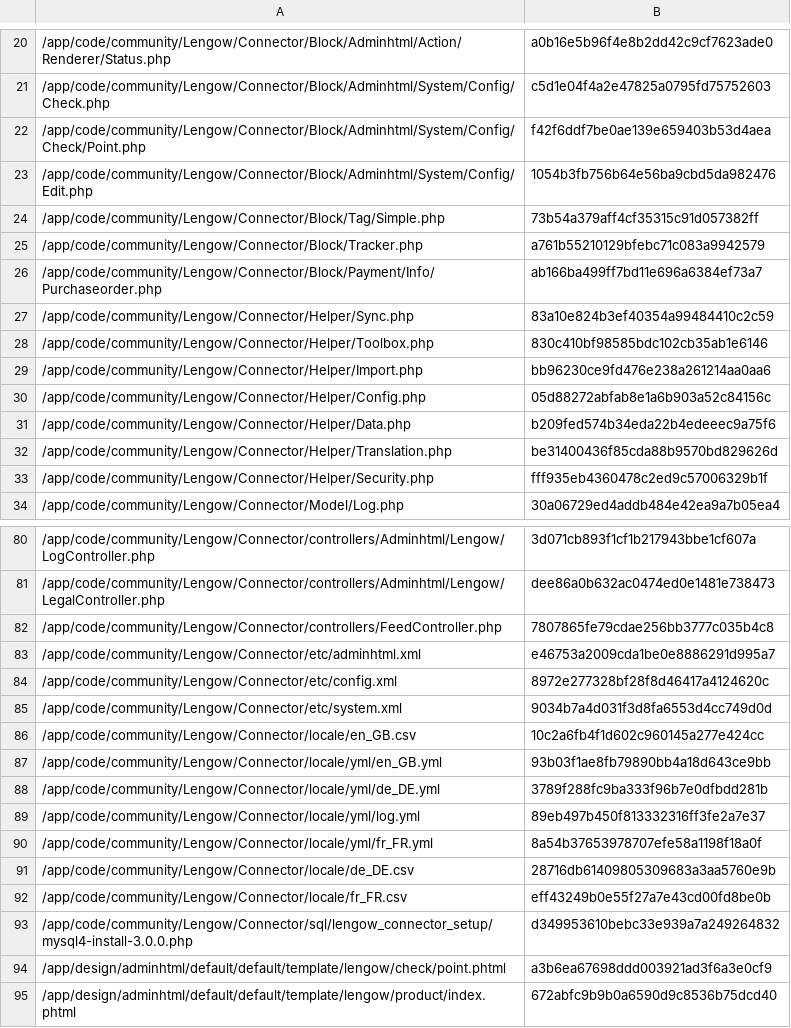
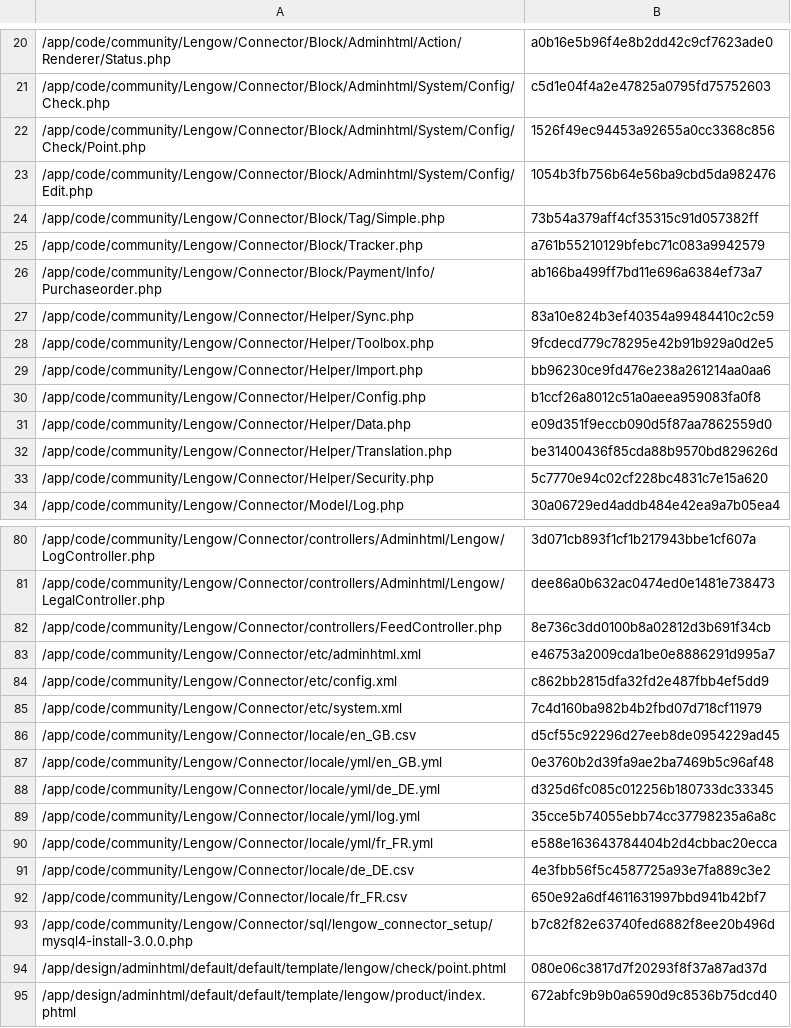
Before and after one commit to lengow/plugin-magento, a CSV file: app/code/community/Lengow/Connector/etc/checkmd5.csv, drawn as a sheet; only a part is shown, gaps mark what is left out; the diff covers the shown part only.

```diff
--- a/app/code/community/Lengow/Connector/etc/checkmd5.csv
+++ b/app/code/community/Lengow/Connector/etc/checkmd5.csv
@@ -21,3 +21,3 @@
 /app/code/community/Lengow/Connector/Block/Adminhtml/System/Config/Check.php|c5d1e04f4a2e47825a0795fd75752603
-/app/code/community/Lengow/Connector/Block/Adminhtml/System/Config/Check/Point.php|f42f6ddf7be0ae139e659403b53d4aea
+/app/code/community/Lengow/Connector/Block/Adminhtml/System/Config/Check/Point.php|1526f49ec94453a92655a0cc3368c856
 /app/code/community/Lengow/Connector/Block/Adminhtml/System/Config/Edit.php|1054b3fb756b64e56ba9cbd5da982476
@@ -27,8 +27,8 @@
 /app/code/community/Lengow/Connector/Helper/Sync.php|83a10e824b3ef40354a99484410c2c59
-/app/code/community/Lengow/Connector/Helper/Toolbox.php|830c410bf98585bdc102cb35ab1e6146
+/app/code/community/Lengow/Connector/Helper/Toolbox.php|9fcdecd779c78295e42b91b929a0d2e5
 /app/code/community/Lengow/Connector/Helper/Import.php|bb96230ce9fd476e238a261214aa0aa6
-/app/code/community/Lengow/Connector/Helper/Config.php|05d88272abfab8e1a6b903a52c84156c
-/app/code/community/Lengow/Connector/Helper/Data.php|b209fed574b34eda22b4edeeec9a75f6
+/app/code/community/Lengow/Connector/Helper/Config.php|b1ccf26a8012c51a0aeea959083fa0f8
+/app/code/community/Lengow/Connector/Helper/Data.php|e09d351f9eccb090d5f87aa7862559d0
 /app/code/community/Lengow/Connector/Helper/Translation.php|be31400436f85cda88b9570bd829626d
-/app/code/community/Lengow/Connector/Helper/Security.php|fff935eb4360478c2ed9c57006329b1f
+/app/code/community/Lengow/Connector/Helper/Security.php|5c7770e94c02cf228bc4831c7e15a620
 /app/code/community/Lengow/Connector/Model/Log.php|30a06729ed4addb484e42ea9a7b05ea4
@@ -81,15 +81,15 @@
 /app/code/community/Lengow/Connector/controllers/Adminhtml/Lengow/LegalController.php|dee86a0b632ac0474ed0e1481e738473
-/app/code/community/Lengow/Connector/controllers/FeedController.php|7807865fe79cdae256bb3777c035b4c8
+/app/code/community/Lengow/Connector/controllers/FeedController.php|8e736c3dd0100b8a02812d3b691f34cb
 /app/code/community/Lengow/Connector/etc/adminhtml.xml|e46753a2009cda1be0e8886291d995a7
-/app/code/community/Lengow/Connector/etc/config.xml|8972e277328bf28f8d46417a4124620c
-/app/code/community/Lengow/Connector/etc/system.xml|9034b7a4d031f3d8fa6553d4cc749d0d
-/app/code/community/Lengow/Connector/locale/en_GB.csv|10c2a6fb4f1d602c960145a277e424cc
-/app/code/community/Lengow/Connector/locale/yml/en_GB.yml|93b03f1ae8fb79890bb4a18d643ce9bb
-/app/code/community/Lengow/Connector/locale/yml/de_DE.yml|3789f288fc9ba333f96b7e0dfbdd281b
-/app/code/community/Lengow/Connector/locale/yml/log.yml|89eb497b450f813332316ff3fe2a7e37
-/app/code/community/Lengow/Connector/locale/yml/fr_FR.yml|8a54b37653978707efe58a1198f18a0f
-/app/code/community/Lengow/Connector/locale/de_DE.csv|28716db61409805309683a3aa5760e9b
-/app/code/community/Lengow/Connector/locale/fr_FR.csv|eff43249b0e55f27a7e43cd00fd8be0b
-/app/code/community/Lengow/Connector/sql/lengow_connector_setup/mysql4-install-3.0.0.php|d349953610bebc33e939a7a249264832
-/app/design/adminhtml/default/default/template/lengow/check/point.phtml|a3b6ea67698ddd003921ad3f6a3e0cf9
+/app/code/community/Lengow/Connector/etc/config.xml|c862bb2815dfa32fd2e487fbb4ef5dd9
+/app/code/community/Lengow/Connector/etc/system.xml|7c4d160ba982b4b2fbd07d718cf11979
+/app/code/community/Lengow/Connector/locale/en_GB.csv|d5cf55c92296d27eeb8de0954229ad45
+/app/code/community/Lengow/Connector/locale/yml/en_GB.yml|0e3760b2d39fa9ae2ba7469b5c96af48
+/app/code/community/Lengow/Connector/locale/yml/de_DE.yml|d325d6fc085c012256b180733dc33345
+/app/code/community/Lengow/Connector/locale/yml/log.yml|35cce5b74055ebb74cc37798235a6a8c
+/app/code/community/Lengow/Connector/locale/yml/fr_FR.yml|e588e163643784404b2d4cbbac20ecca
+/app/code/community/Lengow/Connector/locale/de_DE.csv|4e3fbb56f5c4587725a93e7fa889c3e2
+/app/code/community/Lengow/Connector/locale/fr_FR.csv|650e92a6df4611631997bbd941b42bf7
+/app/code/community/Lengow/Connector/sql/lengow_connector_setup/mysql4-install-3.0.0.php|b7c82f82e63740fed6882f8ee20b496d
+/app/design/adminhtml/default/default/template/lengow/check/point.phtml|080e06c3817d7f20293f8f37a87ad37d
 /app/design/adminhtml/default/default/template/lengow/product/index.phtml|672abfc9b9b0a6590d9c8536b75dcd40
```
Also changed, not shown: 1 edited cell elsewhere in this file, app/code/community/Lengow/Connector/locale/de_DE.csv, app/code/community/Lengow/Connector/locale/en_GB.csv, 16 other files.
